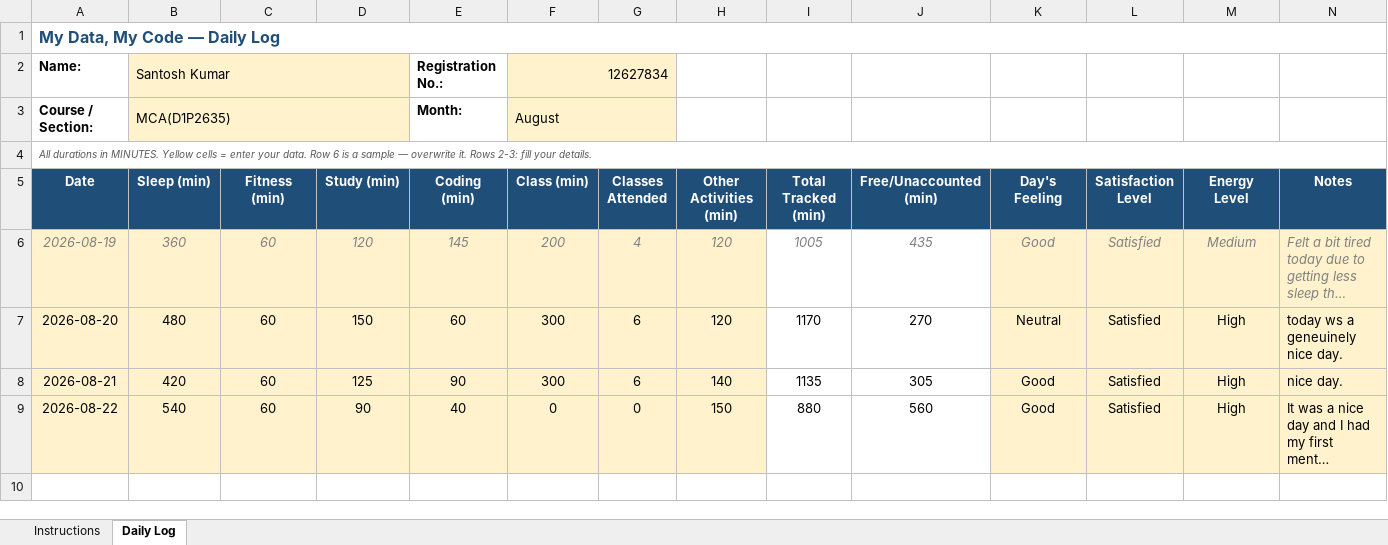
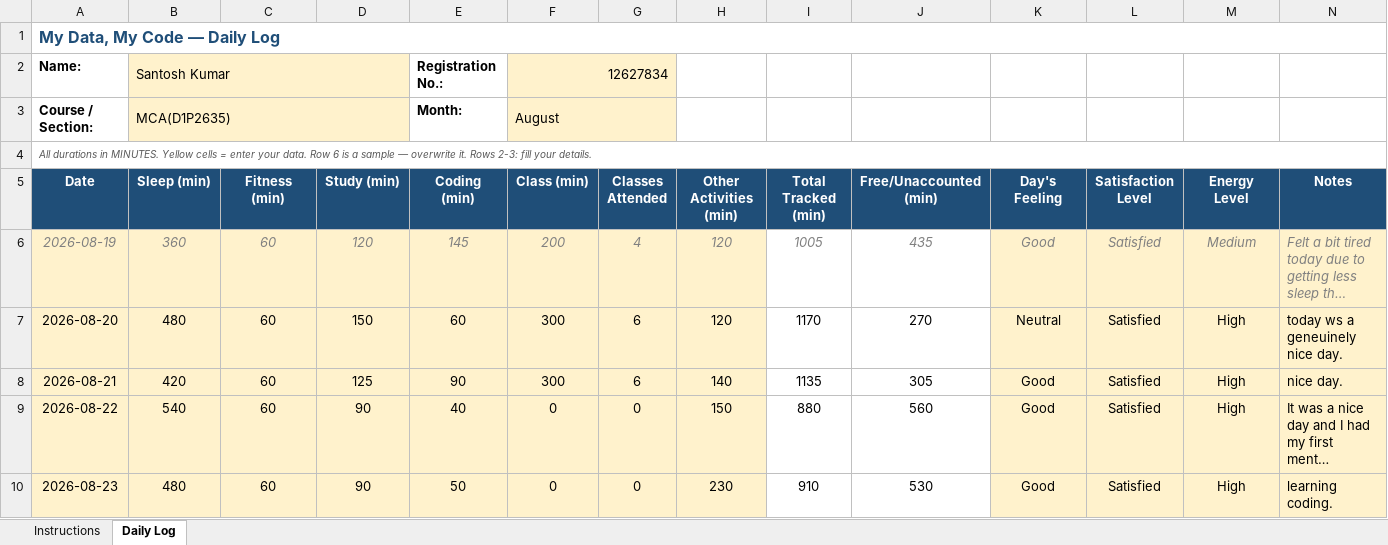
Before and after one commit to Santosh98-lpu/CAP-776, an Excel workbook: 12627834.xlsx, sheet Daily Log, drawn as a sheet; long unchanged cells end in …; values as stored, in another font and other column widths than the file's, no borders; conditional formats not drawn; the diff names each change by its address in the sheet, - before the commit and + after, or states it on an @@ line.

Commit message:
23-08-2026

```diff
--- a/12627834.xlsx (sheet Daily Log)
+++ b/12627834.xlsx (sheet Daily Log)
+row 10: 2026-08-23 | 480 | 60 | 90 | 50 | 0 | 0 | 230 | 910 | 530 | Good | Satisfied | High | learning coding.
```
